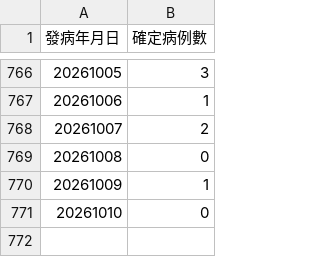
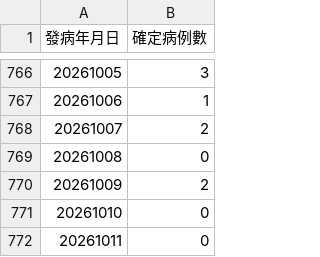
Before and after one commit to ancientsky/timesfm3-forecast-platform, a CSV file: sample_data/covid19_daily.csv, drawn as a sheet; only a part is shown, gaps mark what is left out; removed rows and columns are numbered as before the commit, all else as after; the diff names each change by its address in the sheet, - before the commit and + after, or states it on an @@ line.

Commit message:
chore(data): auto-update CDC epidemic surveillance datasets [2026-10-11 12:00]

```diff
--- a/sample_data/covid19_daily.csv
+++ b/sample_data/covid19_daily.csv
-row 770: 20261009 | 1
+row 770: 20261009 | 2
+row 772: 20261011 | 0
```
Also changed, not shown: sample_data/scrub_typhus_monthly.csv, 1 other file.
